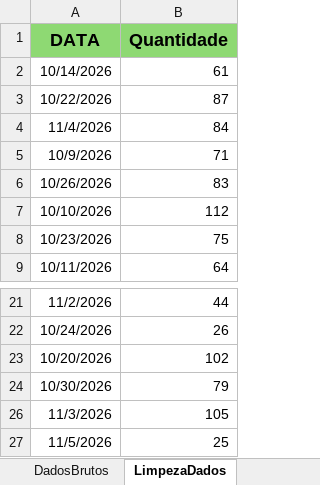
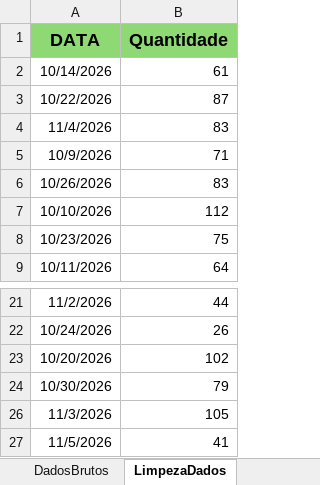
Before and after one commit to Retr00-Br/AcompanhamentoProducao, an Excel workbook: data/DadosProducao.xlsx, sheet LimpezaDados, drawn as a sheet; only a part is shown, gaps mark what is left out; values as stored, in another font and other column widths than the file's, no borders; the diff names each change by its address in the sheet, - before the commit and + after, or states it on an @@ line.

Commit message:
Correção dos dados de SKUs

```diff
--- a/data/DadosProducao.xlsx (sheet LimpezaDados)
+++ b/data/DadosProducao.xlsx (sheet LimpezaDados)
-B4 (Quantidade): 84
+B4 (Quantidade): 83
-B27 (Quantidade): 25
+B27 (Quantidade): 41
```
Also changed, not shown: sheet DadosBrutos, sheet DadosBacklogXSaudavel.
